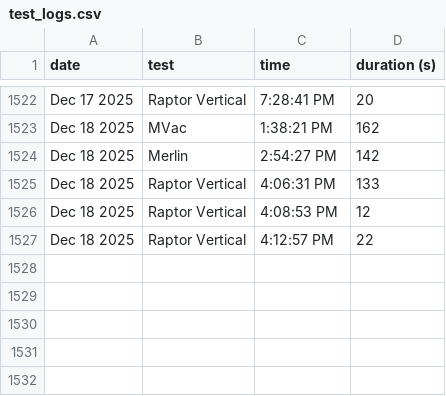
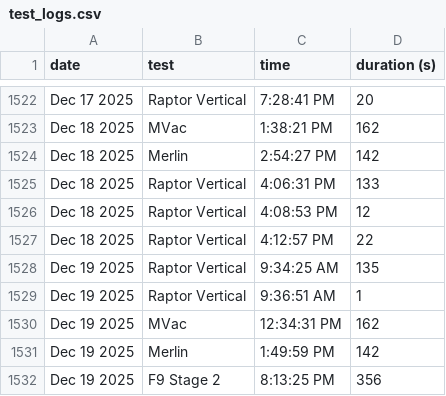
Before and after one commit to CameronField/SpaceX_Eng_Test_Log, a CSV file: test_logs.csv, drawn as a sheet; only a part is shown, gaps mark what is left out; the diff names each change by its address in the sheet, - before the commit and + after, or states it on an @@ line.

Commit message:
Update test log

```diff
--- a/test_logs.csv
+++ b/test_logs.csv
+row 1528: Dec 19 2025 | Raptor Vertical | 9:34:25 AM | 135
+row 1529: Dec 19 2025 | Raptor Vertical | 9:36:51 AM | 1
+row 1530: Dec 19 2025 | MVac | 12:34:31 PM | 162
+row 1531: Dec 19 2025 | Merlin | 1:49:59 PM | 142
+row 1532: Dec 19 2025 | F9 Stage 2 | 8:13:25 PM | 356
```
